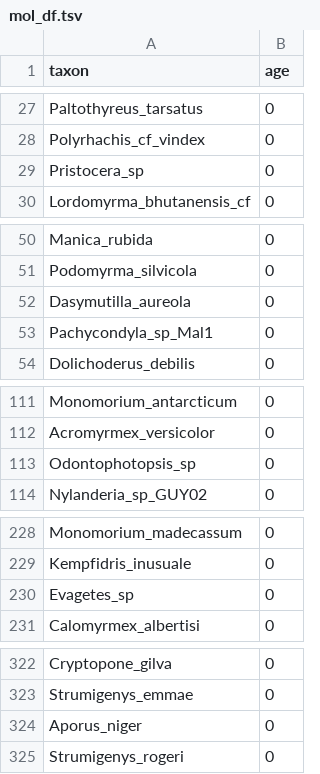
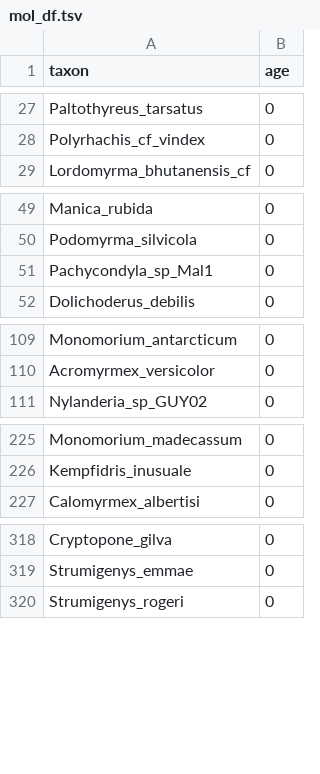
Before and after one commit to Paleantology/FossilDates, a TSV file: Data/Mol/mol_df.tsv, drawn as a sheet; only a part is shown, gaps mark what is left out; the diff covers the shown part only.

```diff
--- a/Data/Mol/mol_df.tsv
+++ b/Data/Mol/mol_df.tsv
@@ -28,3 +28,2 @@ Paltothyreus_tarsatus	0
 Polyrhachis_cf_vindex	0
-Pristocera_sp	0
 Lordomyrma_bhutanensis_cf	0
@@ -51,3 +50,2 @@ Manica_rubida	0
 Podomyrma_silvicola	0
-Dasymutilla_aureola	0
 Pachycondyla_sp_Mal1	0
@@ -112,3 +110,2 @@ Monomorium_antarcticum	0
 Acromyrmex_versicolor	0
-Odontophotopsis_sp	0
 Nylanderia_sp_GUY02	0
@@ -229,3 +226,2 @@ Monomorium_madecassum	0
 Kempfidris_inusuale	0
-Evagetes_sp	0
 Calomyrmex_albertisi	0
@@ -323,3 +319,2 @@ Cryptopone_gilva	0
 Strumigenys_emmae	0
-Aporus_niger	0
 Strumigenys_rogeri	0
```
Also changed, not shown: 6 removed rows elsewhere in this file, Data/Morph/taxa_template.tsv, 15 other files.
